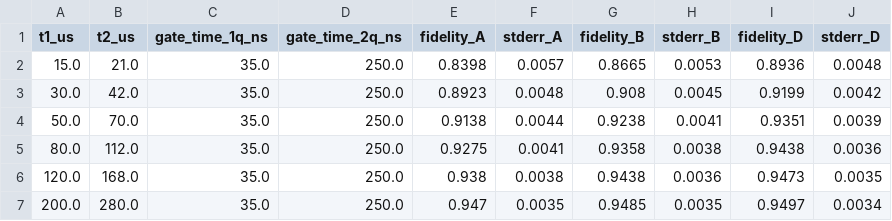
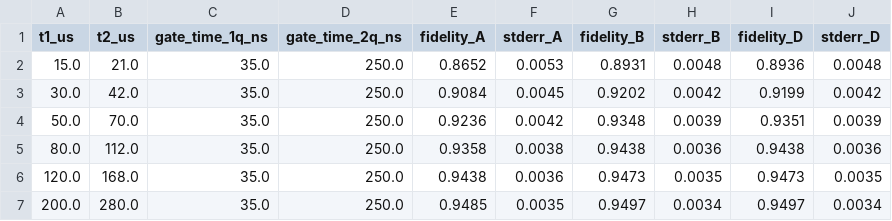
Before and after one commit to debjitkuton/_qiskit_hackathon_, a CSV file: results/tables/t1_t2_sweep.csv, drawn as a sheet.

```diff
--- a/results/tables/t1_t2_sweep.csv
+++ b/results/tables/t1_t2_sweep.csv
@@ -1,7 +1,7 @@
 t1_us,t2_us,gate_time_1q_ns,gate_time_2q_ns,fidelity_A,stderr_A,fidelity_B,stderr_B,fidelity_D,stderr_D
-15.0,21.0,35.0,250.0,0.8398,0.0057,0.8665,0.0053,0.8936,0.0048
-30.0,42.0,35.0,250.0,0.8923,0.0048,0.908,0.0045,0.9199,0.0042
-50.0,70.0,35.0,250.0,0.9138,0.0044,0.9238,0.0041,0.9351,0.0039
-80.0,112.0,35.0,250.0,0.9275,0.0041,0.9358,0.0038,0.9438,0.0036
-120.0,168.0,35.0,250.0,0.938,0.0038,0.9438,0.0036,0.9473,0.0035
-200.0,280.0,35.0,250.0,0.947,0.0035,0.9485,0.0035,0.9497,0.0034
+15.0,21.0,35.0,250.0,0.8652,0.0053,0.8931,0.0048,0.8936,0.0048
+30.0,42.0,35.0,250.0,0.9084,0.0045,0.9202,0.0042,0.9199,0.0042
+50.0,70.0,35.0,250.0,0.9236,0.0042,0.9348,0.0039,0.9351,0.0039
+80.0,112.0,35.0,250.0,0.9358,0.0038,0.9438,0.0036,0.9438,0.0036
+120.0,168.0,35.0,250.0,0.9438,0.0036,0.9473,0.0035,0.9473,0.0035
+200.0,280.0,35.0,250.0,0.9485,0.0035,0.9497,0.0034,0.9497,0.0034
```
Also changed, not shown: results/tables/architecture_probe.csv, results/tables/processor_graph_metrics.csv, 20 other files.
